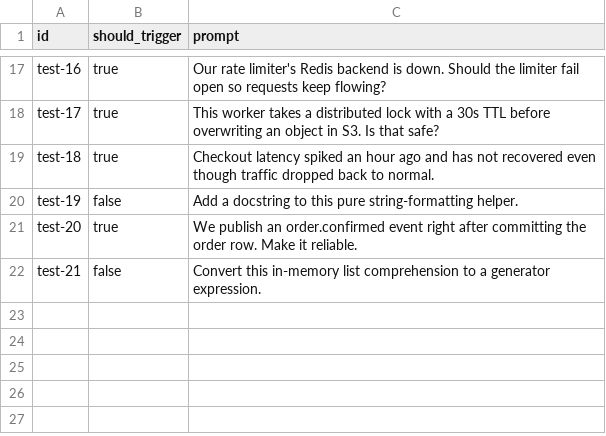
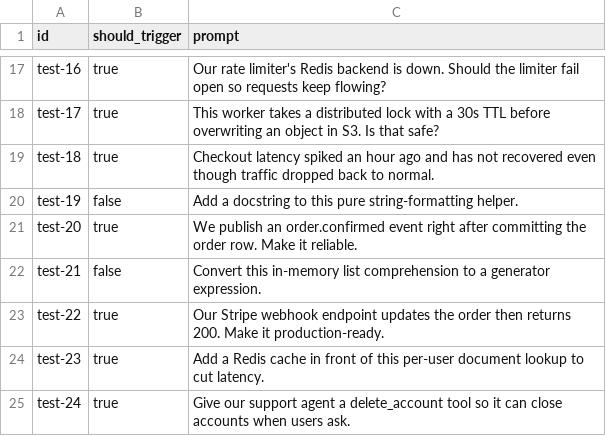
Before and after one commit to PyModel/defensive-design, a CSV file: evals/defensive-design.prompts.csv, drawn as a sheet; only a part is shown, gaps mark what is left out; the diff names each change by its address in the sheet, - before the commit and + after, or states it on an @@ line.

Commit message:
Close the gaps left open by the previous review
Eval coverage. SKILL.md's description names webhooks, caches, and LLM/tool
calls as triggers, but none of the 21 prompts exercised them. Adds one prompt
and rubric row each: webhook signature-before-side-effect, cache-key tenancy,
and an agent tool that can delete accounts.

Tier assignment. The tier table listed auth, tenancy, privacy, billing, and
destructive actions as Tier 3 but not agent tools, so a reader tiering off the
table alone landed a delete_account tool at Tier 1 or 2 and never opened the
checklist that would have caught it. A tool now inherits the tier of the most
damaging action it can perform.

Retry-After. Both SKILL.md and the checklist require honoring it, bounded; the
reference read no header at all. Adds a parser for both RFC 9110 s10.2.3 forms
that discards anything unparseable, negative, or non-finite and clamps the
rest, uses the hint in place of jitter on 5xx and 408, and surfaces it on 429
so a caller that does not retry here can still back off correctly.

Per-phase timeouts. httpx applies a bare float to connect, read, write, and
pool alike, so the example did not satisfy its own checklist item about
bounding phases separately. Connect and pool are now independently
configurable. httpx cannot split the TLS handshake from connect, which the
checklist now records as inapplicable rather than unmet.

Checks 15 to 20. CI extends to Python 3.14.

```diff
--- a/evals/defensive-design.prompts.csv
+++ b/evals/defensive-design.prompts.csv
+row 23: test-22 | true | Our Stripe webhook endpoint updates the order then returns 200. Make it production-ready.
+row 24: test-23 | true | Add a Redis cache in front of this per-user document lookup to cut latency.
+row 25: test-24 | true | Give our support agent a delete_account tool so it can close accounts when users ask.
```
Also changed, not shown: 6 other files.
